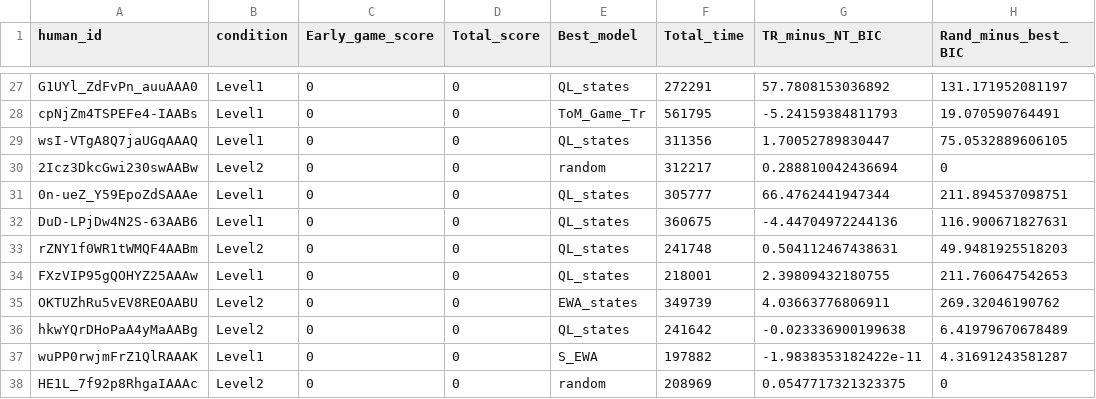
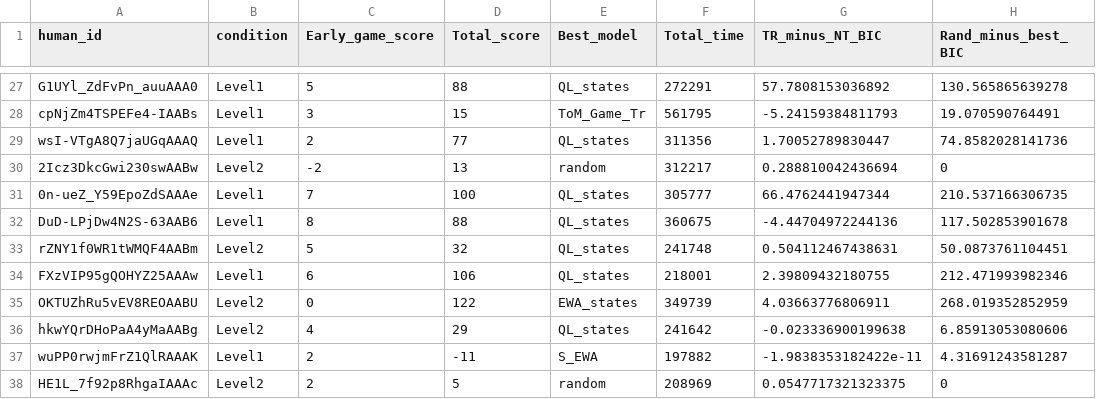
Before and after one commit to ismailg/comp_model_RPS, a CSV file: exp1_model_comp.csv, drawn as a sheet; only a part is shown, gaps mark what is left out; the diff covers the shown part only.

```diff
--- a/exp1_model_comp.csv
+++ b/exp1_model_comp.csv
@@ -27,12 +27,12 @@
-"G1UYl_ZdFvPn_auuAAA0","Level1",0,0,"QL_states",272291,57.7808153036892,131.171952081197
-"cpNjZm4TSPEFe4-IAABs","Level1",0,0,"ToM_Game_Tr",561795,-5.24159384811793,19.070590764491
-"wsI-VTgA8Q7jaUGqAAAQ","Level1",0,0,"QL_states",311356,1.70052789830447,75.0532889606105
-"2Icz3DkcGwi230swAABw","Level2",0,0,"random",312217,0.288810042436694,0
-"0n-ueZ_Y59EpoZdSAAAe","Level1",0,0,"QL_states",305777,66.4762441947344,211.894537098751
-"DuD-LPjDw4N2S-63AAB6","Level1",0,0,"QL_states",360675,-4.44704972244136,116.900671827631
-"rZNY1f0WR1tWMQF4AABm","Level2",0,0,"QL_states",241748,0.504112467438631,49.9481925518203
-"FXzVIP95gQOHYZ25AAAw","Level1",0,0,"QL_states",218001,2.39809432180755,211.760647542653
-"OKTUZhRu5vEV8REOAABU","Level2",0,0,"EWA_states",349739,4.03663776806911,269.32046190762
-"hkwYQrDHoPaA4yMaAABg","Level2",0,0,"QL_states",241642,-0.023336900199638,6.41979670678489
-"wuPP0rwjmFrZ1QlRAAAK","Level1",0,0,"S_EWA",197882,-1.9838353182422e-11,4.31691243581287
-"HE1L_7f92p8RhgaIAAAc","Level2",0,0,"random",208969,0.0547717321323375,0
+"G1UYl_ZdFvPn_auuAAA0","Level1",5,88,"QL_states",272291,57.7808153036892,130.565865639278
+"cpNjZm4TSPEFe4-IAABs","Level1",3,15,"ToM_Game_Tr",561795,-5.24159384811793,19.070590764491
+"wsI-VTgA8Q7jaUGqAAAQ","Level1",2,77,"QL_states",311356,1.70052789830447,74.8582028141736
+"2Icz3DkcGwi230swAABw","Level2",-2,13,"random",312217,0.288810042436694,0
+"0n-ueZ_Y59EpoZdSAAAe","Level1",7,100,"QL_states",305777,66.4762441947344,210.537166306735
+"DuD-LPjDw4N2S-63AAB6","Level1",8,88,"QL_states",360675,-4.44704972244136,117.502853901678
+"rZNY1f0WR1tWMQF4AABm","Level2",5,32,"QL_states",241748,0.504112467438631,50.0873761104451
+"FXzVIP95gQOHYZ25AAAw","Level1",6,106,"QL_states",218001,2.39809432180755,212.471993982346
+"OKTUZhRu5vEV8REOAABU","Level2",0,122,"EWA_states",349739,4.03663776806911,268.019352852959
+"hkwYQrDHoPaA4yMaAABg","Level2",4,29,"QL_states",241642,-0.023336900199638,6.85913053080606
+"wuPP0rwjmFrZ1QlRAAAK","Level1",2,-11,"S_EWA",197882,-1.9838353182422e-11,4.31691243581287
+"HE1L_7f92p8RhgaIAAAc","Level2",2,5,"random",208969,0.0547717321323375,0
```
Also changed, not shown: 102 edited cells elsewhere in this file, All_results.csv, 26 other files.
